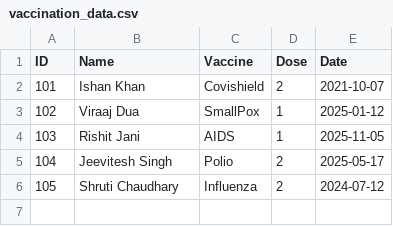
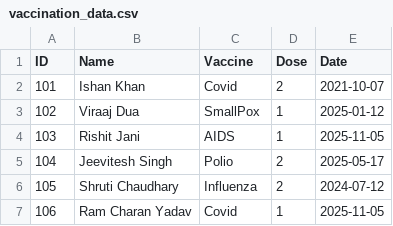
Before and after one commit to 7IshanKhan/Co-Vaccine-Verrification-and-Certification, a CSV file: vaccination_data.csv, drawn as a sheet.

```diff
--- a/vaccination_data.csv
+++ b/vaccination_data.csv
@@ -1,3 +1,3 @@
 ID,Name,Vaccine,Dose,Date
-101,Ishan Khan,Covishield,2,2021-10-07
+101,Ishan Khan,Covid,2,2021-10-07
 102,Viraaj Dua,SmallPox,1,2025-01-12
@@ -6 +6,2 @@ ID,Name,Vaccine,Dose,Date
 105,Shruti Chaudhary,Influenza,2,2024-07-12
+106,Ram Charan Yadav,Covid,1,2025-11-05
```
Also changed, not shown: 2 other files.
